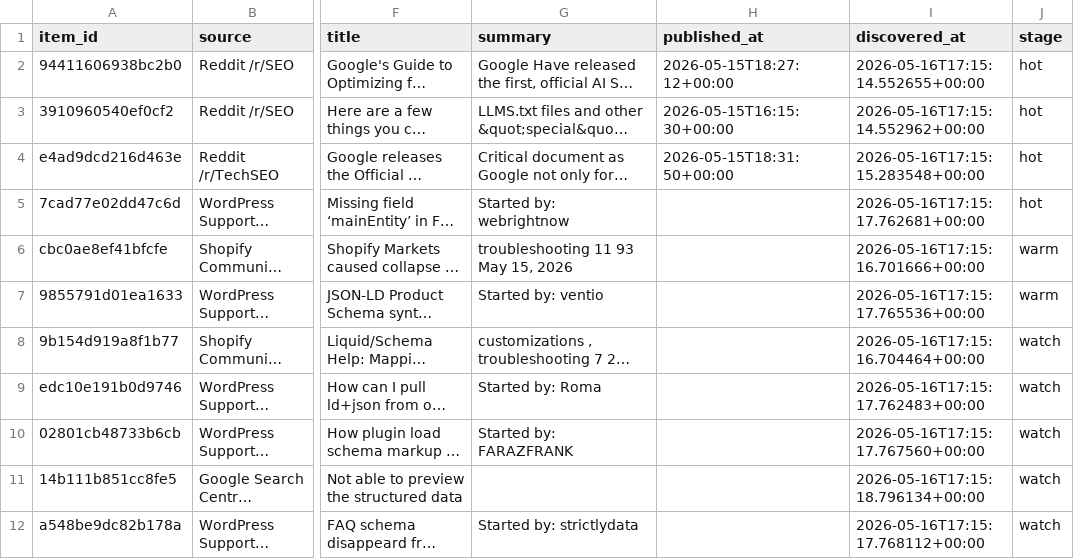
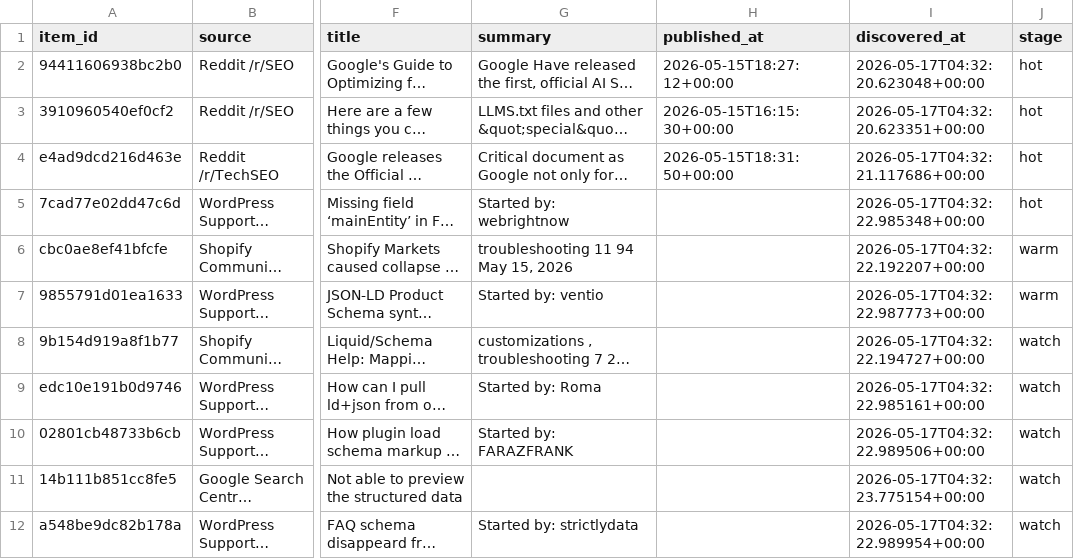
Before and after one commit to Giwaetti/Schema-radar-agent, a CSV file: data/leads.csv, drawn as a sheet; only a part is shown, gaps mark what is left out; long unchanged cells end in …; the diff names each change by its address in the sheet, - before the commit and + after, or states it on an @@ line.

```diff
--- a/data/leads.csv
+++ b/data/leads.csv
-I2 (discovered_at): 2026-05-16T17:15:14.552655+00:00
+I2 (discovered_at): 2026-05-17T04:32:20.623048+00:00
-I3 (discovered_at): 2026-05-16T17:15:14.552962+00:00
+I3 (discovered_at): 2026-05-17T04:32:20.623351+00:00
-I4 (discovered_at): 2026-05-16T17:15:15.283548+00:00
+I4 (discovered_at): 2026-05-17T04:32:21.117686+00:00
-I5 (discovered_at): 2026-05-16T17:15:17.762681+00:00
+I5 (discovered_at): 2026-05-17T04:32:22.985348+00:00
-G6 (summary): troubleshooting 11 93 May 15, 2026
+G6 (summary): troubleshooting 11 94 May 15, 2026
-I6 (discovered_at): 2026-05-16T17:15:16.701666+00:00
+I6 (discovered_at): 2026-05-17T04:32:22.192207+00:00
-I7 (discovered_at): 2026-05-16T17:15:17.765536+00:00
+I7 (discovered_at): 2026-05-17T04:32:22.987773+00:00
-I8 (discovered_at): 2026-05-16T17:15:16.704464+00:00
+I8 (discovered_at): 2026-05-17T04:32:22.194727+00:00
-I9 (discovered_at): 2026-05-16T17:15:17.762483+00:00
+I9 (discovered_at): 2026-05-17T04:32:22.985161+00:00
-I10 (discovered_at): 2026-05-16T17:15:17.767560+00:00
+I10 (discovered_at): 2026-05-17T04:32:22.989506+00:00
-I11 (discovered_at): 2026-05-16T17:15:18.796134+00:00
+I11 (discovered_at): 2026-05-17T04:32:23.775154+00:00
-I12 (discovered_at): 2026-05-16T17:15:17.768112+00:00
+I12 (discovered_at): 2026-05-17T04:32:22.989954+00:00
```
Also changed, not shown: 2 other files.
